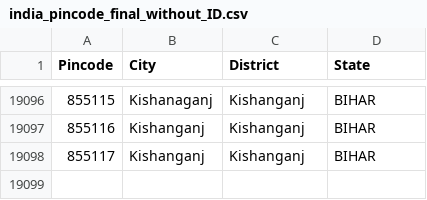
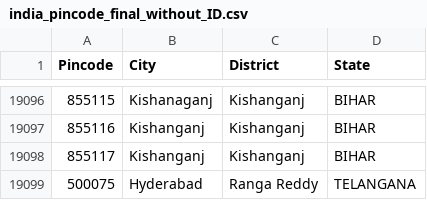
Before and after one commit to fresearchgroup/Collaboration-System, a CSV file: data/india_pincode_final_without_ID.csv, drawn as a sheet; only a part is shown, gaps mark what is left out; the diff names each change by its address in the sheet, - before the commit and + after, or states it on an @@ line.

Commit message:
added record for TELENGANA in the data

```diff
--- a/data/india_pincode_final_without_ID.csv
+++ b/data/india_pincode_final_without_ID.csv
+row 19099: 500075 | Hyderabad | Ranga Reddy | TELANGANA
```
